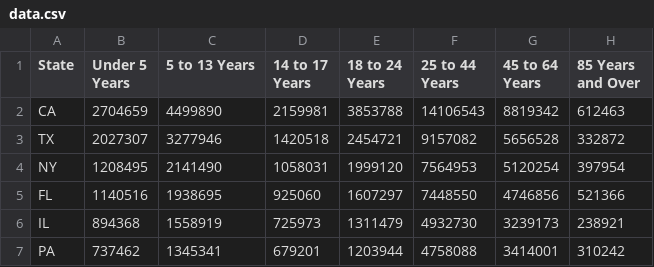
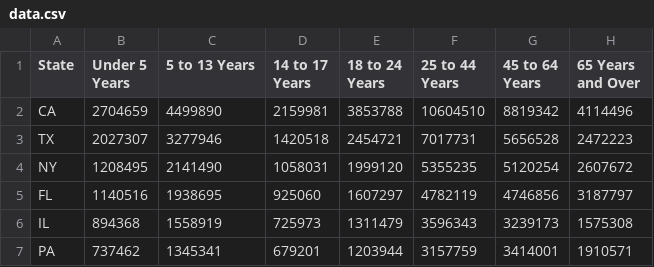
Before and after one commit to unidha/barchart, a CSV file: data.csv, drawn as a sheet.

```diff
--- a/data.csv
+++ b/data.csv
@@ -1,7 +1,7 @@
-State,Under 5 Years,5 to 13 Years,14 to 17 Years,18 to 24 Years,25 to 44 Years,45 to 64 Years,85 Years and Over
-CA,2704659,4499890,2159981,3853788,14106543,8819342,612463
-TX,2027307,3277946,1420518,2454721,9157082,5656528,332872
-NY,1208495,2141490,1058031,1999120,7564953,5120254,397954
-FL,1140516,1938695,925060,1607297,7448550,4746856,521366
-IL,894368,1558919,725973,1311479,4932730,3239173,238921
-PA,737462,1345341,679201,1203944,4758088,3414001,310242
+State,Under 5 Years,5 to 13 Years,14 to 17 Years,18 to 24 Years,25 to 44 Years,45 to 64 Years,65 Years and Over
+CA,2704659,4499890,2159981,3853788,10604510,8819342,4114496
+TX,2027307,3277946,1420518,2454721,7017731,5656528,2472223
+NY,1208495,2141490,1058031,1999120,5355235,5120254,2607672
+FL,1140516,1938695,925060,1607297,4782119,4746856,3187797
+IL,894368,1558919,725973,1311479,3596343,3239173,1575308
+PA,737462,1345341,679201,1203944,3157759,3414001,1910571
```
